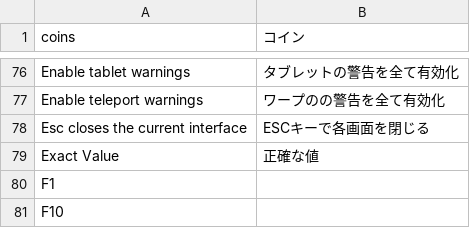
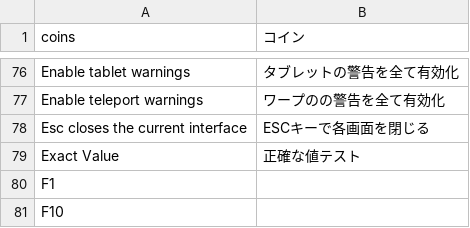
Before and after one commit to YS-jack/JapanesePluginData, a CSV file: repos/translations/knownWidgets/KnownSettingTranslation.csv, drawn as a sheet; only a part is shown, gaps mark what is left out.

```diff
--- a/repos/translations/knownWidgets/KnownSettingTranslation.csv
+++ b/repos/translations/knownWidgets/KnownSettingTranslation.csv
@@ -78,3 +78,3 @@ Enable teleport warnings|ワープのの警告を全て有効化
 Esc closes the current interface|ESCキーで各画面を閉じる
-Exact Value|正確な値
+Exact Value|正確な値テスト
 F1|
```
Also changed, not shown: 2 other files.
